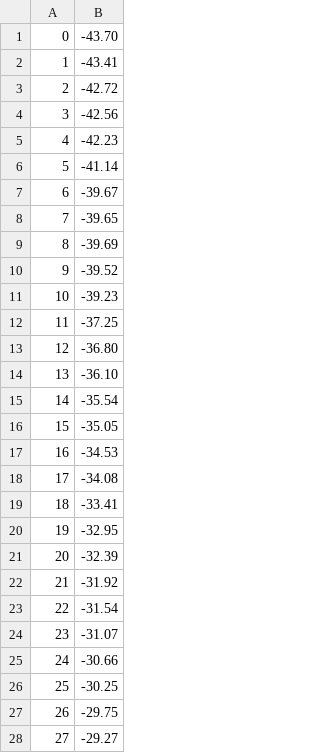
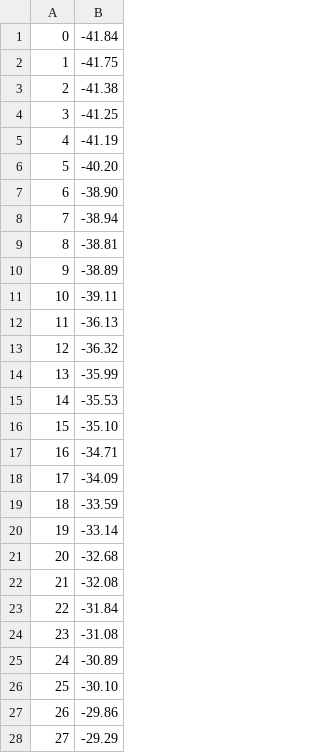
Before and after one commit to rowan-jansens/pan_tilt, a CSV file: Matlab/pan_calib_data.csv, drawn as a sheet; only a part is shown; the diff covers the shown part only.

Commit message:
calibrated the servos

```diff
--- a/Matlab/pan_calib_data.csv
+++ b/Matlab/pan_calib_data.csv
@@ -1,28 +1,28 @@
-0,-43.70
-1,-43.41
-2,-42.72
-3,-42.56
-4,-42.23
-5,-41.14
-6,-39.67
-7,-39.65
-8,-39.69
-9,-39.52
-10,-39.23
-11,-37.25
-12,-36.80
-13,-36.10
-14,-35.54
-15,-35.05
-16,-34.53
-17,-34.08
-18,-33.41
-19,-32.95
-20,-32.39
-21,-31.92
-22,-31.54
-23,-31.07
-24,-30.66
-25,-30.25
-26,-29.75
-27,-29.27
+0,-41.84
+1,-41.75
+2,-41.38
+3,-41.25
+4,-41.19
+5,-40.20
+6,-38.90
+7,-38.94
+8,-38.81
+9,-38.89
+10,-39.11
+11,-36.13
+12,-36.32
+13,-35.99
+14,-35.53
+15,-35.10
+16,-34.71
+17,-34.09
+18,-33.59
+19,-33.14
+20,-32.68
+21,-32.08
+22,-31.84
+23,-31.08
+24,-30.89
+25,-30.10
+26,-29.86
+27,-29.29
```
Also changed, not shown: 152 edited cells elsewhere in this file, Matlab/tilt_calib_data.csv, 5 other files.
